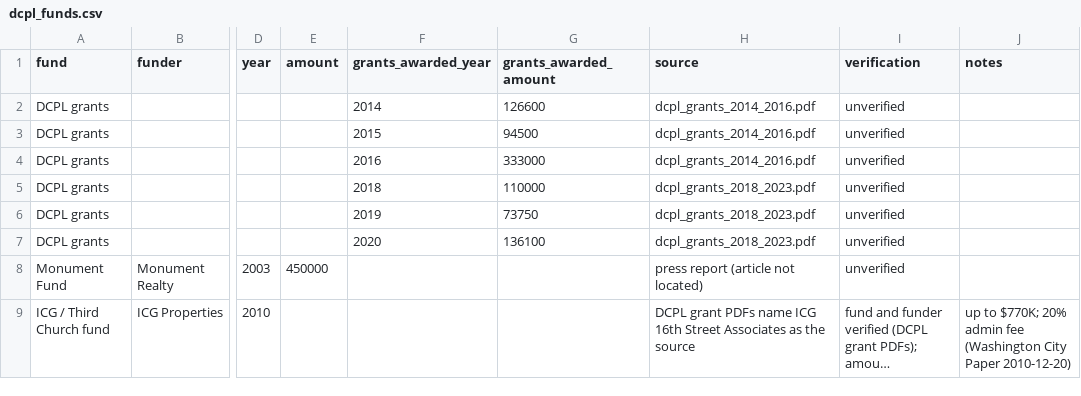
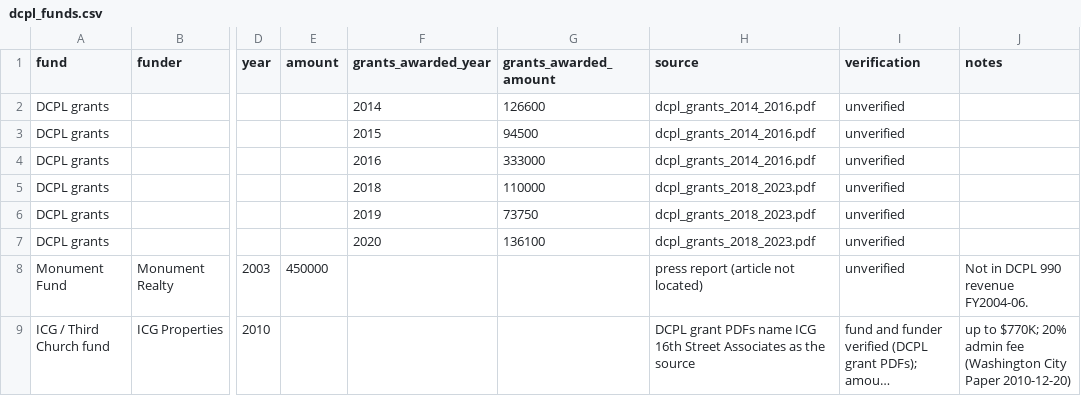
Before and after one commit to capital-commonsense/historic_designation, a CSV file: inputs/dcpl_funds.csv, drawn as a sheet; only a part is shown, gaps mark what is left out; long unchanged cells end in …; the diff names each change by its address in the sheet, - before the commit and + after, or states it on an @@ line.

```diff
--- a/inputs/dcpl_funds.csv
+++ b/inputs/dcpl_funds.csv
-J8 (notes): (empty)
+J8 (notes): Not in DCPL 990 revenue FY2004-06.
```
Also changed, not shown: charts/out/coverage_by_year.data.csv, data/analysis/coverage_by_year.csv, 8 other files.
